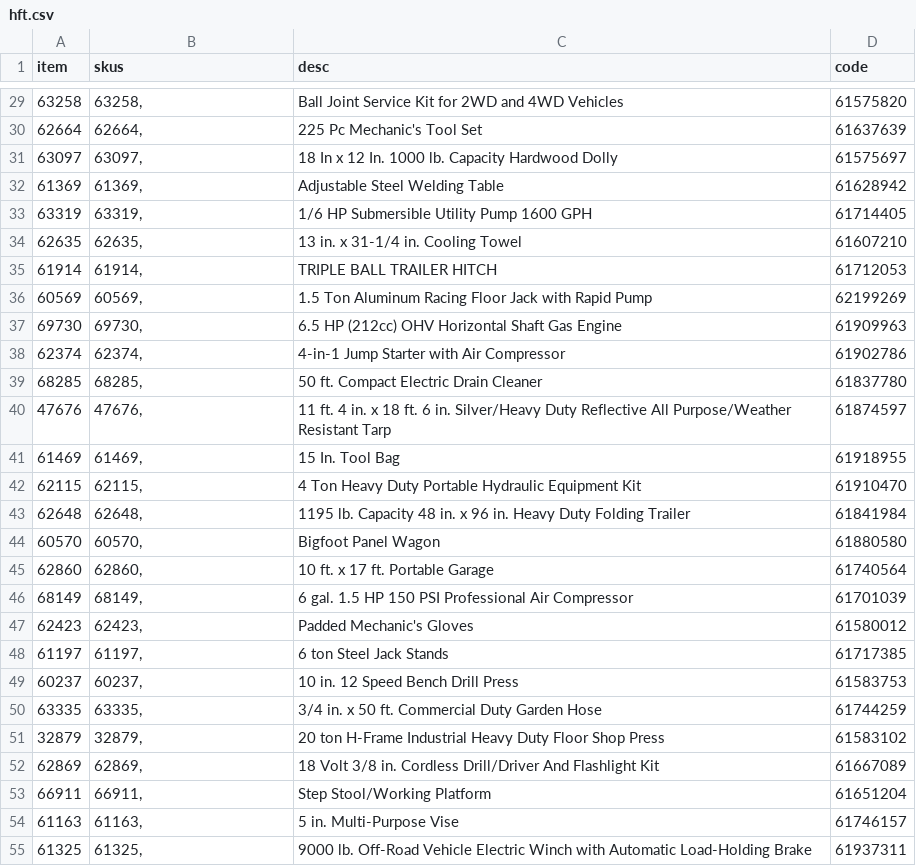
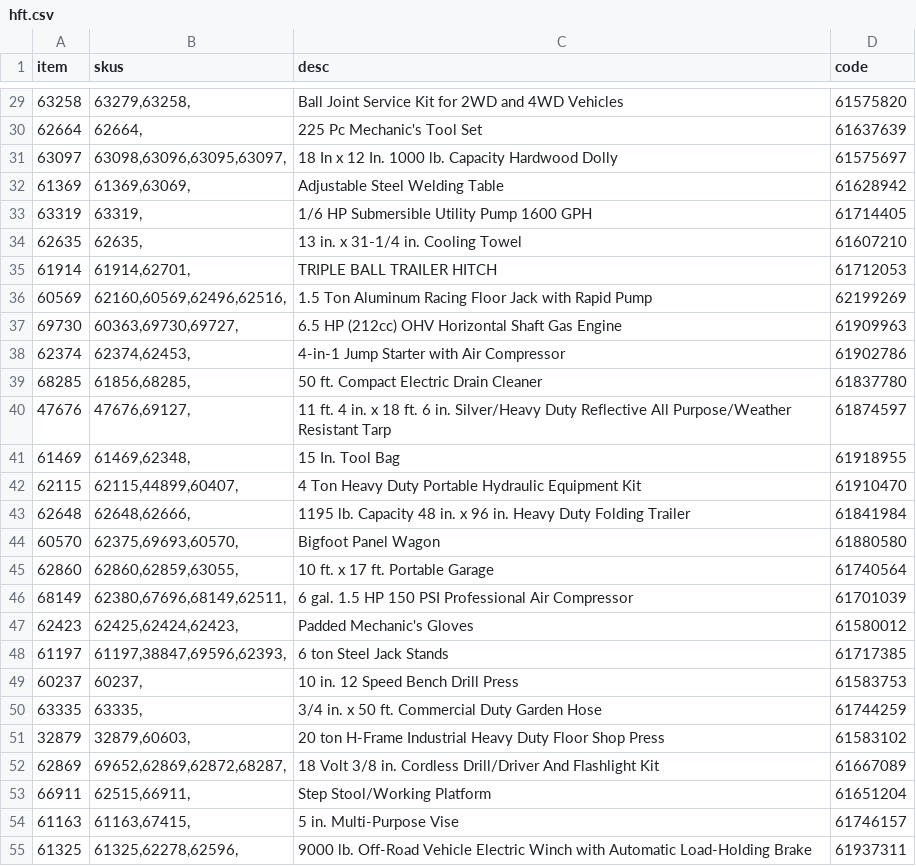
Before and after one commit to pnd4/hft-scraper, a CSV file: hft.csv, drawn as a sheet; only a part is shown, gaps mark what is left out; the diff covers the shown part only.

```diff
--- a/hft.csv
+++ b/hft.csv
@@ -29,27 +29,27 @@ item|skus|desc|code
-"63258"|"63258,"|"Ball Joint Service Kit for 2WD and 4WD Vehicles"|"61575820"
+"63258"|"63279,63258,"|"Ball Joint Service Kit for 2WD and 4WD Vehicles"|"61575820"
 "62664"|"62664,"|"225 Pc Mechanic's Tool Set"|"61637639"
-"63097"|"63097,"|"18 In x 12 In. 1000 lb. Capacity Hardwood Dolly"|"61575697"
-"61369"|"61369,"|"Adjustable Steel Welding Table"|"61628942"
+"63097"|"63098,63096,63095,63097,"|"18 In x 12 In. 1000 lb. Capacity Hardwood Dolly"|"61575697"
+"61369"|"61369,63069,"|"Adjustable Steel Welding Table"|"61628942"
 "63319"|"63319,"|"1/6 HP Submersible Utility Pump 1600 GPH"|"61714405"
 "62635"|"62635,"|"13 in. x 31-1/4 in. Cooling Towel"|"61607210"
-"61914"|"61914,"|"TRIPLE BALL TRAILER HITCH"|"61712053"
-"60569"|"60569,"|"1.5 Ton Aluminum Racing Floor Jack with Rapid Pump"|"62199269"
-"69730"|"69730,"|"6.5 HP (212cc) OHV Horizontal Shaft Gas Engine"|"61909963"
-"62374"|"62374,"|"4-in-1 Jump Starter with Air Compressor"|"61902786"
-"68285"|"68285,"|"50 ft. Compact Electric Drain Cleaner"|"61837780"
-"47676"|"47676,"|"11 ft. 4 in. x 18 ft. 6 in. Silver/Heavy Duty Reflective All Purpose/Weather Resistant Tarp"|"61874597"
-"61469"|"61469,"|"15 In. Tool Bag"|"61918955"
-"62115"|"62115,"|"4 Ton Heavy Duty Portable Hydraulic Equipment Kit"|"61910470"
-"62648"|"62648,"|"1195 lb. Capacity 48 in. x 96 in. Heavy Duty Folding Trailer"|"61841984"
-"60570"|"60570,"|"Bigfoot Panel Wagon"|"61880580"
-"62860"|"62860,"|"10 ft. x 17 ft. Portable Garage"|"61740564"
-"68149"|"68149,"|"6 gal. 1.5 HP 150 PSI Professional Air Compressor"|"61701039"
-"62423"|"62423,"|" Padded Mechanic's Gloves"|"61580012"
-"61197"|"61197,"|"6 ton Steel Jack Stands"|"61717385"
+"61914"|"61914,62701,"|"TRIPLE BALL TRAILER HITCH"|"61712053"
+"60569"|"62160,60569,62496,62516,"|"1.5 Ton Aluminum Racing Floor Jack with Rapid Pump"|"62199269"
+"69730"|"60363,69730,69727,"|"6.5 HP (212cc) OHV Horizontal Shaft Gas Engine"|"61909963"
+"62374"|"62374,62453,"|"4-in-1 Jump Starter with Air Compressor"|"61902786"
+"68285"|"61856,68285,"|"50 ft. Compact Electric Drain Cleaner"|"61837780"
+"47676"|"47676,69127,"|"11 ft. 4 in. x 18 ft. 6 in. Silver/Heavy Duty Reflective All Purpose/Weather Resistant Tarp"|"61874597"
+"61469"|"61469,62348,"|"15 In. Tool Bag"|"61918955"
+"62115"|"62115,44899,60407,"|"4 Ton Heavy Duty Portable Hydraulic Equipment Kit"|"61910470"
+"62648"|"62648,62666,"|"1195 lb. Capacity 48 in. x 96 in. Heavy Duty Folding Trailer"|"61841984"
+"60570"|"62375,69693,60570,"|"Bigfoot Panel Wagon"|"61880580"
+"62860"|"62860,62859,63055,"|"10 ft. x 17 ft. Portable Garage"|"61740564"
+"68149"|"62380,67696,68149,62511,"|"6 gal. 1.5 HP 150 PSI Professional Air Compressor"|"61701039"
+"62423"|"62425,62424,62423,"|" Padded Mechanic's Gloves"|"61580012"
+"61197"|"61197,38847,69596,62393,"|"6 ton Steel Jack Stands"|"61717385"
 "60237"|"60237,"|"10 in. 12 Speed Bench Drill Press"|"61583753"
 "63335"|"63335,"|"3/4 in. x 50 ft. Commercial Duty Garden Hose"|"61744259"
-"32879"|"32879,"|"20 ton H-Frame Industrial Heavy Duty Floor Shop Press"|"61583102"
-"62869"|"62869,"|"18 Volt 3/8 in. Cordless Drill/Driver And Flashlight Kit"|"61667089"
-"66911"|"66911,"|"Step Stool/Working Platform"|"61651204"
-"61163"|"61163,"|"5 in. Multi-Purpose Vise"|"61746157"
-"61325"|"61325,"|"9000 lb. Off-Road Vehicle Electric Winch with Automatic Load-Holding Brake"|"61937311"
+"32879"|"32879,60603,"|"20 ton H-Frame Industrial Heavy Duty Floor Shop Press"|"61583102"
+"62869"|"69652,62869,62872,68287,"|"18 Volt 3/8 in. Cordless Drill/Driver And Flashlight Kit"|"61667089"
+"66911"|"62515,66911,"|"Step Stool/Working Platform"|"61651204"
+"61163"|"61163,67415,"|"5 in. Multi-Purpose Vise"|"61746157"
+"61325"|"61325,62278,62596,"|"9000 lb. Off-Road Vehicle Electric Winch with Automatic Load-Holding Brake"|"61937311"
```
Also changed, not shown: 52 edited cells elsewhere in this file, 2 other files.
